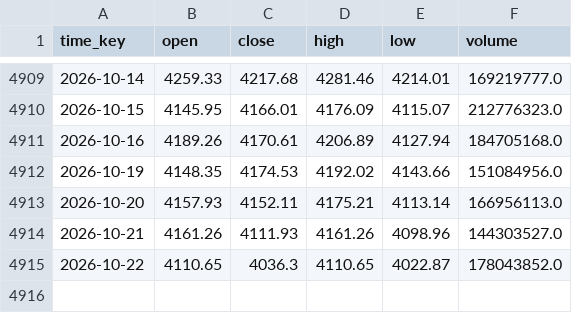
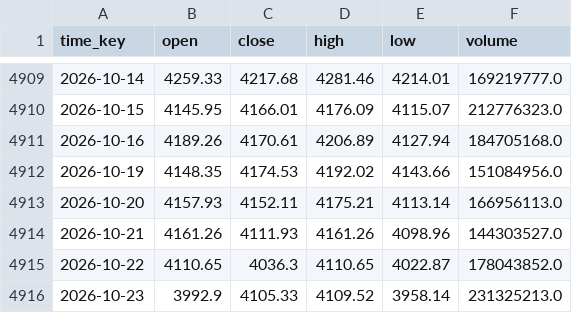
Before and after one commit to flexfengfeng/CSI300_QUANT_TEST, a CSV file: webapp/data/daily_CN_000300.csv, drawn as a sheet; only a part is shown, gaps mark what is left out.

```diff
--- a/webapp/data/daily_CN_000300.csv
+++ b/webapp/data/daily_CN_000300.csv
@@ -4915 +4915,2 @@ time_key,open,close,high,low,volume
 2026-10-22,4110.65,4036.3,4110.65,4022.87,178043852.0
+2026-10-23,3992.9,4105.33,4109.52,3958.14,231325213.0
```
